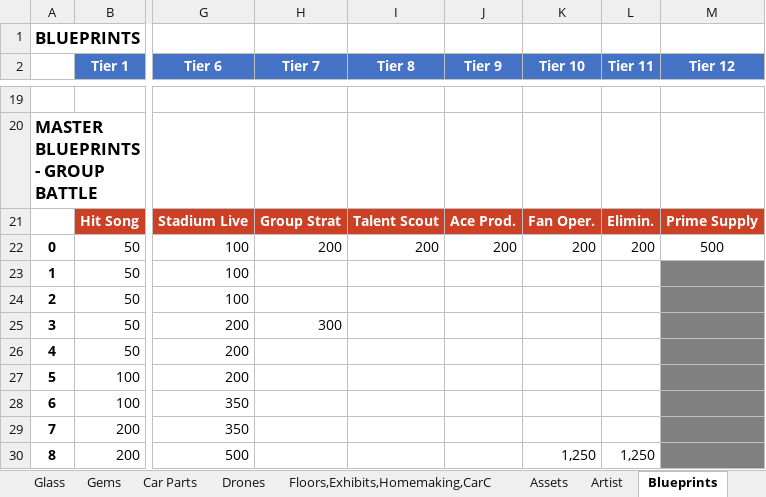
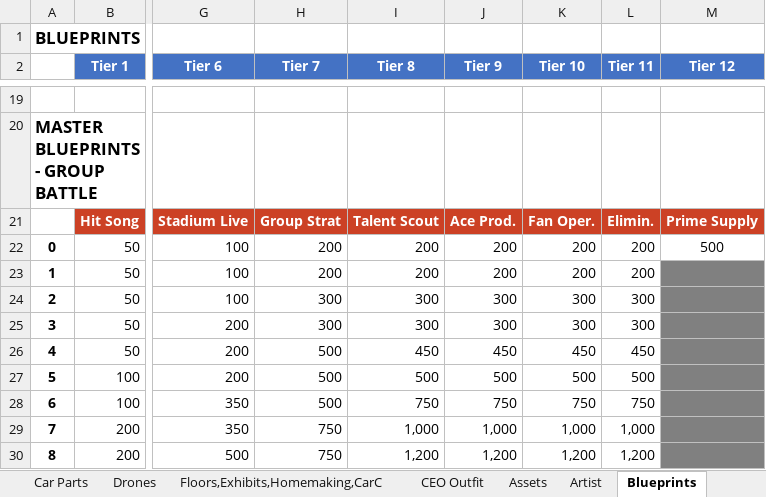
Before and after one commit to IamClumsy/ktsunified, an Excel workbook: src/data/apex girl calculator.xlsx, sheet Blueprints, drawn as a sheet; only a part is shown, gaps mark what is left out; values as stored, in another font and other column widths than the file's, no borders; the diff covers the shown part only; the diff names each change by its address in the sheet, - before the commit and + after, or states it on an @@ line.

```diff
--- a/src/data/apex girl calculator.xlsx (sheet Blueprints)
+++ b/src/data/apex girl calculator.xlsx (sheet Blueprints)
+sheet tab: CEO Outfit
-H23 (Tier 7): (empty)
+H23 (Tier 7): 200
-I23 (Tier 8): (empty)
+I23 (Tier 8): 200
-J23 (Tier 9): (empty)
+J23 (Tier 9): 200
-K23 (Tier 10): (empty)
+K23 (Tier 10): 200
-L23 (Tier 11): (empty)
+L23 (Tier 11): 200
-H24 (Tier 7): (empty)
+H24 (Tier 7): 300
-I24:I25 (Tier 8): (empty)
+I24:I25 (Tier 8): 300
-J24:J25 (Tier 9): (empty)
+J24:J25 (Tier 9): 300
-K24:K25 (Tier 10): (empty)
+K24:K25 (Tier 10): 300
-L24:L25 (Tier 11): (empty)
+L24:L25 (Tier 11): 300
-H26:H28 (Tier 7): (empty)
+H26:H28 (Tier 7): 500
-I26 (Tier 8): (empty)
+I26 (Tier 8): 450
-J26 (Tier 9): (empty)
+J26 (Tier 9): 450
-K26 (Tier 10): (empty)
+K26 (Tier 10): 450
-L26 (Tier 11): (empty)
+L26 (Tier 11): 450
-I27 (Tier 8): (empty)
+I27 (Tier 8): 500
-J27 (Tier 9): (empty)
+J27 (Tier 9): 500
-K27 (Tier 10): (empty)
+K27 (Tier 10): 500
-L27 (Tier 11): (empty)
+L27 (Tier 11): 500
-I28 (Tier 8): (empty)
+I28 (Tier 8): 750
-J28 (Tier 9): (empty)
+J28 (Tier 9): 750
-K28 (Tier 10): (empty)
+K28 (Tier 10): 750
-L28 (Tier 11): (empty)
+L28 (Tier 11): 750
-H29:H30 (Tier 7): (empty)
+H29:H30 (Tier 7): 750
-I29 (Tier 8): (empty)
+I29 (Tier 8): 1,000
-J29 (Tier 9): (empty)
+J29 (Tier 9): 1,000
-K29 (Tier 10): (empty)
+K29 (Tier 10): 1,000
-L29 (Tier 11): (empty)
+L29 (Tier 11): 1,000
-I30 (Tier 8): (empty)
+I30 (Tier 8): 1,200
-J30 (Tier 9): (empty)
+J30 (Tier 9): 1,200
-K30 (Tier 10): 1,250
+K30 (Tier 10): 1,200
-L30 (Tier 11): 1,250
+L30 (Tier 11): 1,200
```
Also changed, not shown: 8 edited cells elsewhere in this sheet, sheet Floors,Exhibits,Homemaking,CarC, sheet Glass, sheet Gems, sheet Drones, 7 other files.
